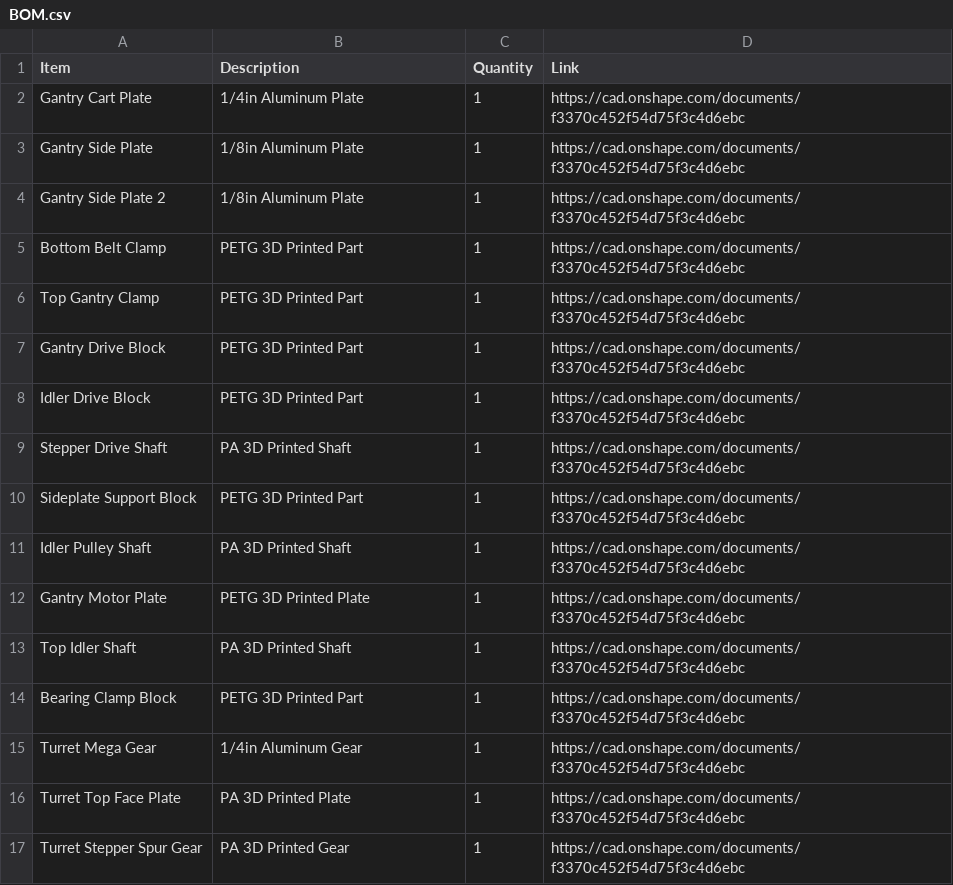
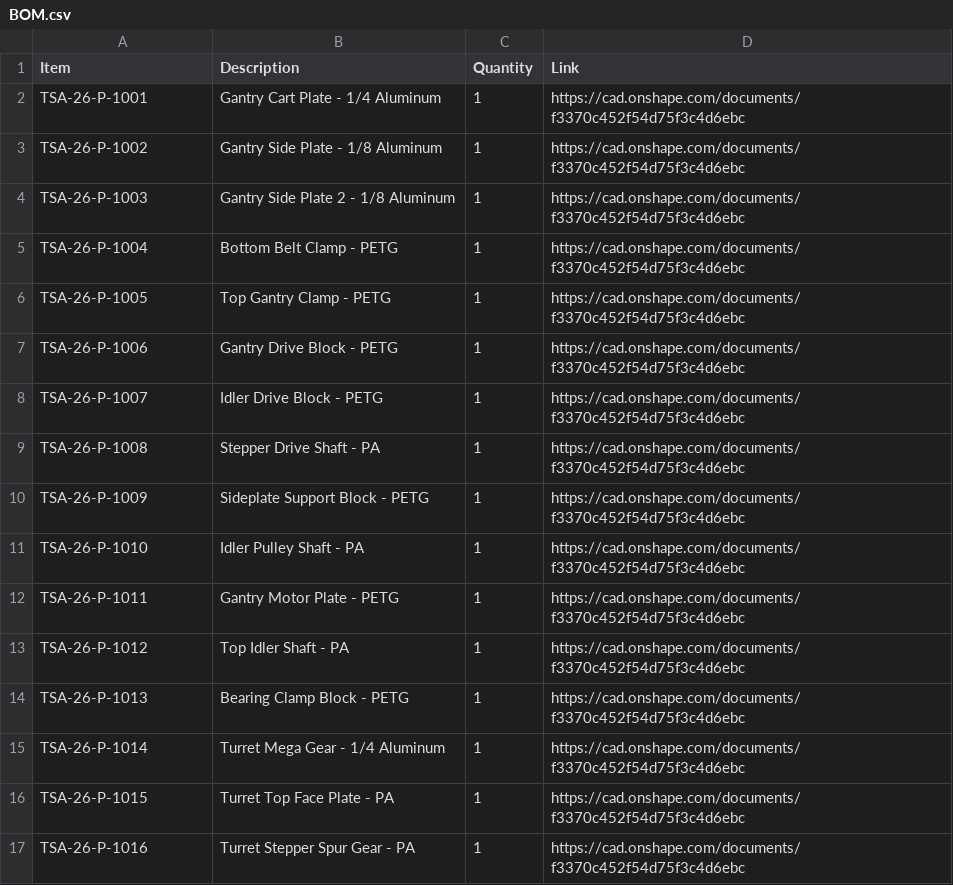
Before and after one commit to akkified/tsa-engineering-design, a CSV file: BOM.csv, drawn as a sheet; only a part is shown; the diff covers the shown part only.

Commit message:
csv

```diff
--- a/BOM.csv
+++ b/BOM.csv
@@ -1,17 +1,17 @@
 Item,Description,Quantity,Link
-Gantry Cart Plate,1/4in Aluminum Plate,1,https://cad.onshape.com/documents/f3370c452f54d75f3c4d6ebc
-Gantry Side Plate,1/8in Aluminum Plate,1,https://cad.onshape.com/documents/f3370c452f54d75f3c4d6ebc
-Gantry Side Plate 2,1/8in Aluminum Plate,1,https://cad.onshape.com/documents/f3370c452f54d75f3c4d6ebc
-Bottom Belt Clamp,PETG 3D Printed Part,1,https://cad.onshape.com/documents/f3370c452f54d75f3c4d6ebc
-Top Gantry Clamp,PETG 3D Printed Part,1,https://cad.onshape.com/documents/f3370c452f54d75f3c4d6ebc
-Gantry Drive Block,PETG 3D Printed Part,1,https://cad.onshape.com/documents/f3370c452f54d75f3c4d6ebc
-Idler Drive Block,PETG 3D Printed Part,1,https://cad.onshape.com/documents/f3370c452f54d75f3c4d6ebc
-Stepper Drive Shaft,PA 3D Printed Shaft,1,https://cad.onshape.com/documents/f3370c452f54d75f3c4d6ebc
-Sideplate Support Block,PETG 3D Printed Part,1,https://cad.onshape.com/documents/f3370c452f54d75f3c4d6ebc
-Idler Pulley Shaft,PA 3D Printed Shaft,1,https://cad.onshape.com/documents/f3370c452f54d75f3c4d6ebc
-Gantry Motor Plate,PETG 3D Printed Plate,1,https://cad.onshape.com/documents/f3370c452f54d75f3c4d6ebc
-Top Idler Shaft,PA 3D Printed Shaft,1,https://cad.onshape.com/documents/f3370c452f54d75f3c4d6ebc
-Bearing Clamp Block,PETG 3D Printed Part,1,https://cad.onshape.com/documents/f3370c452f54d75f3c4d6ebc
-Turret Mega Gear,1/4in Aluminum Gear,1,https://cad.onshape.com/documents/f3370c452f54d75f3c4d6ebc
-Turret Top Face Plate,PA 3D Printed Plate,1,https://cad.onshape.com/documents/f3370c452f54d75f3c4d6ebc
-Turret Stepper Spur Gear,PA 3D Printed Gear,1,https://cad.onshape.com/documents/f3370c452f54d75f3c4d6ebc
+TSA-26-P-1001,Gantry Cart Plate - 1/4 Aluminum,1,https://cad.onshape.com/documents/f3370c452f54d75f3c4d6ebc
+TSA-26-P-1002,Gantry Side Plate - 1/8 Aluminum,1,https://cad.onshape.com/documents/f3370c452f54d75f3c4d6ebc
+TSA-26-P-1003,Gantry Side Plate 2 - 1/8 Aluminum,1,https://cad.onshape.com/documents/f3370c452f54d75f3c4d6ebc
+TSA-26-P-1004,Bottom Belt Clamp - PETG,1,https://cad.onshape.com/documents/f3370c452f54d75f3c4d6ebc
+TSA-26-P-1005,Top Gantry Clamp - PETG,1,https://cad.onshape.com/documents/f3370c452f54d75f3c4d6ebc
+TSA-26-P-1006,Gantry Drive Block - PETG,1,https://cad.onshape.com/documents/f3370c452f54d75f3c4d6ebc
+TSA-26-P-1007,Idler Drive Block - PETG,1,https://cad.onshape.com/documents/f3370c452f54d75f3c4d6ebc
+TSA-26-P-1008,Stepper Drive Shaft - PA,1,https://cad.onshape.com/documents/f3370c452f54d75f3c4d6ebc
+TSA-26-P-1009,Sideplate Support Block - PETG,1,https://cad.onshape.com/documents/f3370c452f54d75f3c4d6ebc
+TSA-26-P-1010,Idler Pulley Shaft - PA,1,https://cad.onshape.com/documents/f3370c452f54d75f3c4d6ebc
+TSA-26-P-1011,Gantry Motor Plate - PETG,1,https://cad.onshape.com/documents/f3370c452f54d75f3c4d6ebc
+TSA-26-P-1012,Top Idler Shaft - PA,1,https://cad.onshape.com/documents/f3370c452f54d75f3c4d6ebc
+TSA-26-P-1013,Bearing Clamp Block - PETG,1,https://cad.onshape.com/documents/f3370c452f54d75f3c4d6ebc
+TSA-26-P-1014,Turret Mega Gear - 1/4 Aluminum,1,https://cad.onshape.com/documents/f3370c452f54d75f3c4d6ebc
+TSA-26-P-1015,Turret Top Face Plate - PA,1,https://cad.onshape.com/documents/f3370c452f54d75f3c4d6ebc
+TSA-26-P-1016,Turret Stepper Spur Gear - PA,1,https://cad.onshape.com/documents/f3370c452f54d75f3c4d6ebc
```
Also changed, not shown: 3 added rows, 18 removed rows and 66 edited cells elsewhere in this file.
